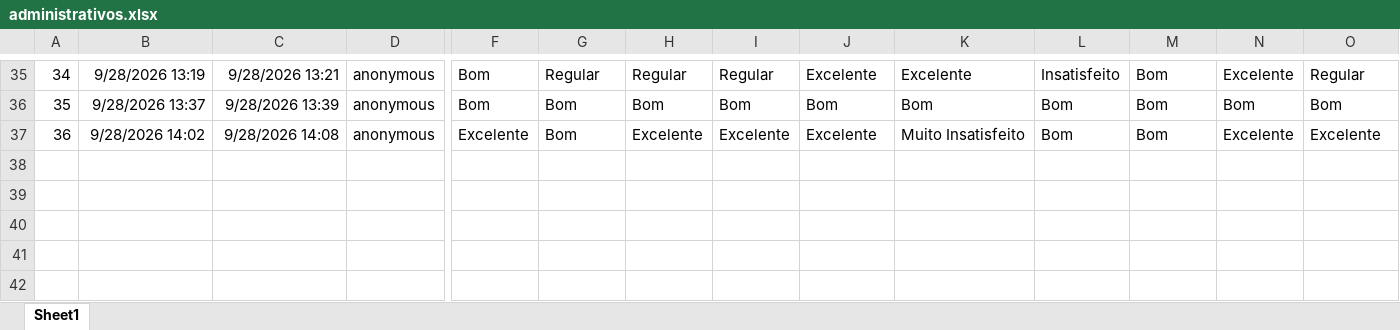
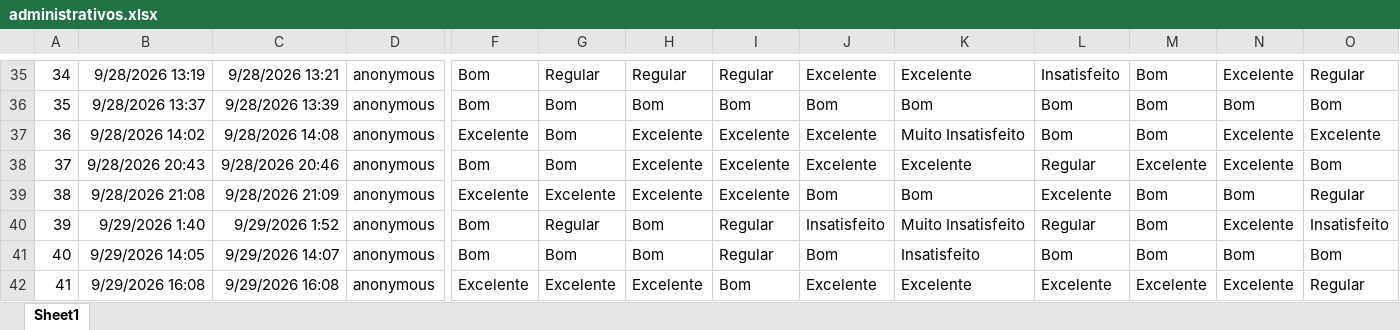
Before and after one commit to drwillsdias/Cpa-uni-26.2, an Excel workbook: dados/administrativos.xlsx, sheet Sheet1, drawn as a sheet; only a part is shown, gaps mark what is left out; values as stored, in another font and other column widths than the file's, no borders; table styles not drawn; rows hold the shown columns only; the diff names each change by its address in the sheet, - before the commit and + after, or states it on an @@ line.

```diff
--- a/dados/administrativos.xlsx (sheet Sheet1)
+++ b/dados/administrativos.xlsx (sheet Sheet1)
+row 38: 37 | 9/28/2026 20:43 | 9/28/2026 20:46 | anonymous | Bom | Bom | Excelente | Excelente | Excelente | Excelente | Regular | Excelente | Excelente | Bom
+row 39: 38 | 9/28/2026 21:08 | 9/28/2026 21:09 | anonymous | Excelente | Excelente | Excelente | Excelente | Bom | Bom | Excelente | Bom | Bom | Regular
+row 40: 39 | 9/29/2026 1:40 | 9/29/2026 1:52 | anonymous | Bom | Regular | Bom | Regular | Insatisfeito | Muito Insatisfeito | Regular | Bom | Excelente | Insatisfeito
+row 41: 40 | 9/29/2026 14:05 | 9/29/2026 14:07 | anonymous | Bom | Bom | Bom | Regular | Bom | Insatisfeito | Bom | Bom | Bom | Bom
+row 42: 41 | 9/29/2026 16:08 | 9/29/2026 16:08 | anonymous | Excelente | Excelente | Excelente | Bom | Excelente | Excelente | Excelente | Excelente | Excelente | Regular
```
Also changed, not shown: 2 other files.
